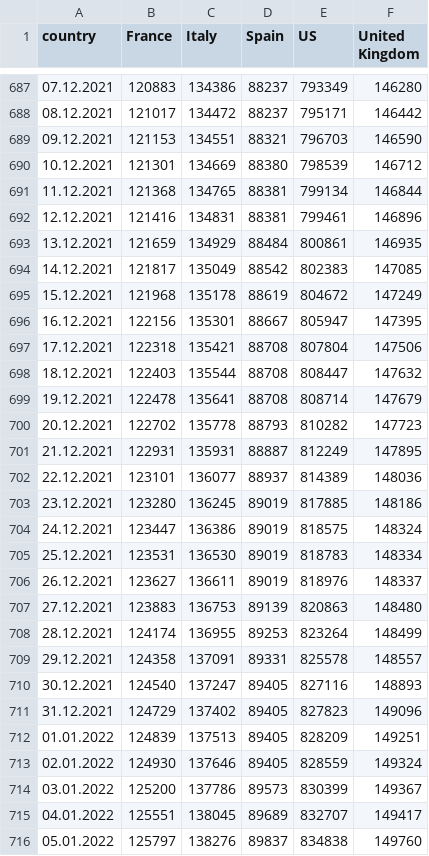
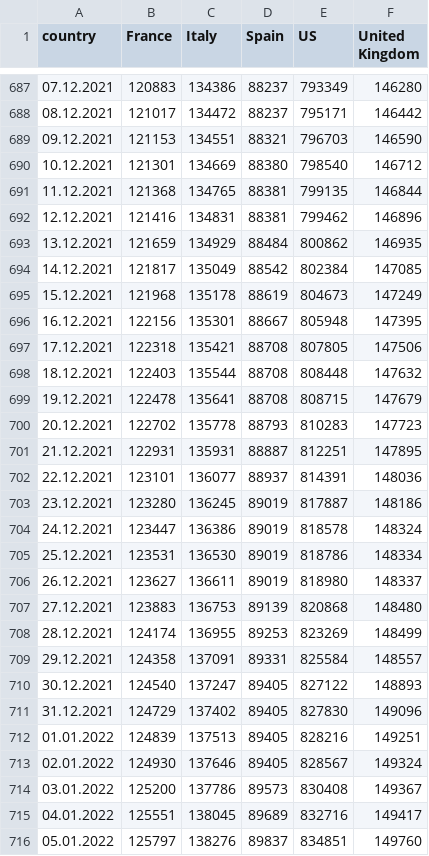
Before and after one commit to ctc/COVID-19-europe, a CSV file: top5_total_deaths.csv, drawn as a sheet; only a part is shown, gaps mark what is left out; the diff covers the shown part only.

```diff
--- a/top5_total_deaths.csv
+++ b/top5_total_deaths.csv
@@ -689,28 +689,28 @@ country,France,Italy,Spain,US,United Kingdom
 09.12.2021,121153,134551,88321,796703,146590
-10.12.2021,121301,134669,88380,798539,146712
-11.12.2021,121368,134765,88381,799134,146844
-12.12.2021,121416,134831,88381,799461,146896
-13.12.2021,121659,134929,88484,800861,146935
-14.12.2021,121817,135049,88542,802383,147085
-15.12.2021,121968,135178,88619,804672,147249
-16.12.2021,122156,135301,88667,805947,147395
-17.12.2021,122318,135421,88708,807804,147506
-18.12.2021,122403,135544,88708,808447,147632
-19.12.2021,122478,135641,88708,808714,147679
-20.12.2021,122702,135778,88793,810282,147723
-21.12.2021,122931,135931,88887,812249,147895
-22.12.2021,123101,136077,88937,814389,148036
-23.12.2021,123280,136245,89019,817885,148186
-24.12.2021,123447,136386,89019,818575,148324
-25.12.2021,123531,136530,89019,818783,148334
-26.12.2021,123627,136611,89019,818976,148337
-27.12.2021,123883,136753,89139,820863,148480
-28.12.2021,124174,136955,89253,823264,148499
-29.12.2021,124358,137091,89331,825578,148557
-30.12.2021,124540,137247,89405,827116,148893
-31.12.2021,124729,137402,89405,827823,149096
-01.01.2022,124839,137513,89405,828209,149251
-02.01.2022,124930,137646,89405,828559,149324
-03.01.2022,125200,137786,89573,830399,149367
-04.01.2022,125551,138045,89689,832707,149417
-05.01.2022,125797,138276,89837,834838,149760
+10.12.2021,121301,134669,88380,798540,146712
+11.12.2021,121368,134765,88381,799135,146844
+12.12.2021,121416,134831,88381,799462,146896
+13.12.2021,121659,134929,88484,800862,146935
+14.12.2021,121817,135049,88542,802384,147085
+15.12.2021,121968,135178,88619,804673,147249
+16.12.2021,122156,135301,88667,805948,147395
+17.12.2021,122318,135421,88708,807805,147506
+18.12.2021,122403,135544,88708,808448,147632
+19.12.2021,122478,135641,88708,808715,147679
+20.12.2021,122702,135778,88793,810283,147723
+21.12.2021,122931,135931,88887,812251,147895
+22.12.2021,123101,136077,88937,814391,148036
+23.12.2021,123280,136245,89019,817887,148186
+24.12.2021,123447,136386,89019,818578,148324
+25.12.2021,123531,136530,89019,818786,148334
+26.12.2021,123627,136611,89019,818980,148337
+27.12.2021,123883,136753,89139,820868,148480
+28.12.2021,124174,136955,89253,823269,148499
+29.12.2021,124358,137091,89331,825584,148557
+30.12.2021,124540,137247,89405,827122,148893
+31.12.2021,124729,137402,89405,827830,149096
+01.01.2022,124839,137513,89405,828216,149251
+02.01.2022,124930,137646,89405,828567,149324
+03.01.2022,125200,137786,89573,830408,149367
+04.01.2022,125551,138045,89689,832716,149417
+05.01.2022,125797,138276,89837,834851,149760
```
Also changed, not shown: 97 edited cells elsewhere in this file, top5_by_population_deaths.csv, top5_by_population_grow_percent_deaths.csv, 1 other file.
